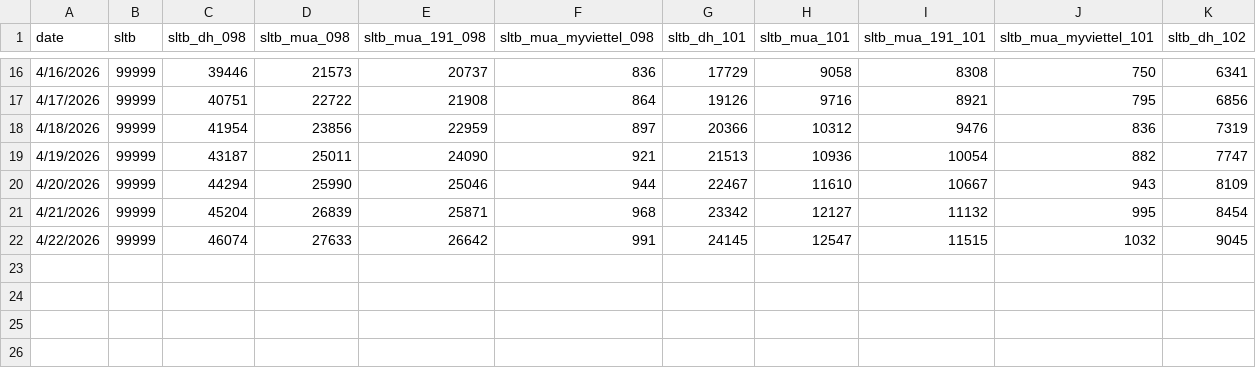
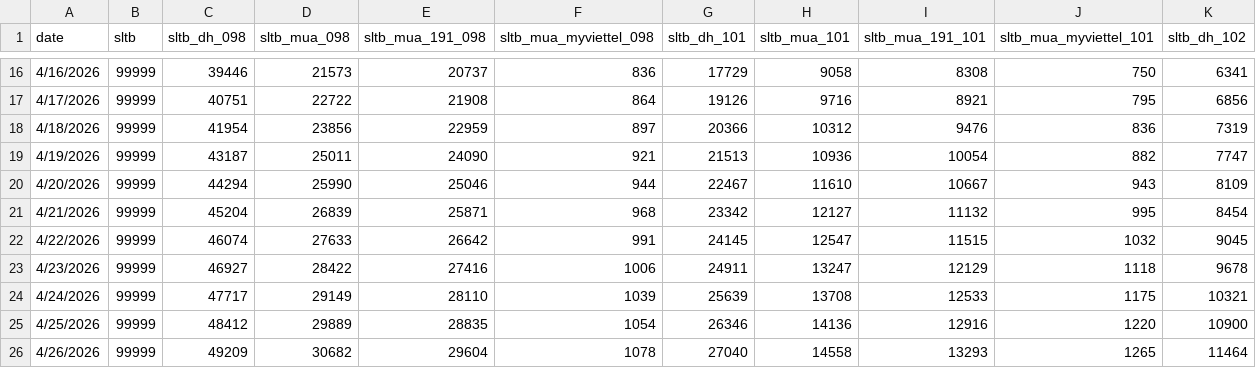
Before and after one commit to sytuan-data-product/dashboard-ai, a CSV file: ussd_100k.csv, drawn as a sheet; only a part is shown, gaps mark what is left out.

```diff
--- a/ussd_100k.csv
+++ b/ussd_100k.csv
@@ -22 +22,5 @@ date,sltb,sltb_dh_098,sltb_mua_098,sltb_mua_191_098,sltb_mua_myviettel_098,sltb_
 4/22/2026,99999,46074,27633,26642,991,24145,12547,11515,1032,9045
+4/23/2026,99999,46927,28422,27416,1006,24911,13247,12129,1118,9678
+4/24/2026,99999,47717,29149,28110,1039,25639,13708,12533,1175,10321
+4/25/2026,99999,48412,29889,28835,1054,26346,14136,12916,1220,10900
+4/26/2026,99999,49209,30682,29604,1078,27040,14558,13293,1265,11464
```
Also changed, not shown: f_date.csv, ussd_199.csv, 4 other files.
